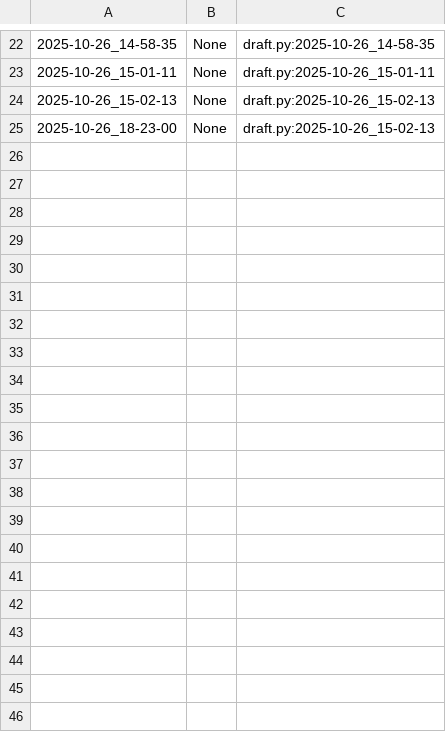
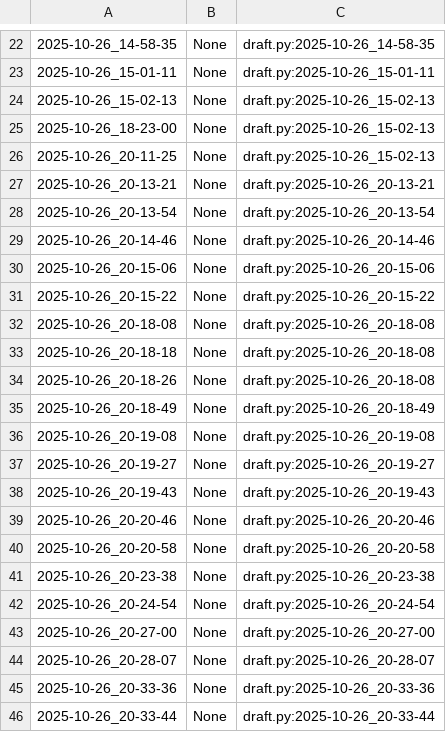
Before and after one commit to qxcode-course/poo-rc-bloco-b-gokemily, a CSV file: myrep/.tko/track/poo@tamagotchi/track.csv, drawn as a sheet; only a part is shown, gaps mark what is left out; the diff names each change by its address in the sheet, - before the commit and + after, or states it on an @@ line.

Commit message:
tamagotchi

```diff
--- a/myrep/.tko/track/poo@tamagotchi/track.csv
+++ b/myrep/.tko/track/poo@tamagotchi/track.csv
+row 26: 2025-10-26_20-11-25 | None | draft.py:2025-10-26_15-02-13
+row 27: 2025-10-26_20-13-21 | None | draft.py:2025-10-26_20-13-21
+row 28: 2025-10-26_20-13-54 | None | draft.py:2025-10-26_20-13-54
+row 29: 2025-10-26_20-14-46 | None | draft.py:2025-10-26_20-14-46
+row 30: 2025-10-26_20-15-06 | None | draft.py:2025-10-26_20-15-06
+row 31: 2025-10-26_20-15-22 | None | draft.py:2025-10-26_20-15-22
+row 32: 2025-10-26_20-18-08 | None | draft.py:2025-10-26_20-18-08
+row 33: 2025-10-26_20-18-18 | None | draft.py:2025-10-26_20-18-08
+row 34: 2025-10-26_20-18-26 | None | draft.py:2025-10-26_20-18-08
+row 35: 2025-10-26_20-18-49 | None | draft.py:2025-10-26_20-18-49
+row 36: 2025-10-26_20-19-08 | None | draft.py:2025-10-26_20-19-08
+row 37: 2025-10-26_20-19-27 | None | draft.py:2025-10-26_20-19-27
+row 38: 2025-10-26_20-19-43 | None | draft.py:2025-10-26_20-19-43
+row 39: 2025-10-26_20-20-46 | None | draft.py:2025-10-26_20-20-46
+row 40: 2025-10-26_20-20-58 | None | draft.py:2025-10-26_20-20-58
+row 41: 2025-10-26_20-23-38 | None | draft.py:2025-10-26_20-23-38
+row 42: 2025-10-26_20-24-54 | None | draft.py:2025-10-26_20-24-54
+row 43: 2025-10-26_20-27-00 | None | draft.py:2025-10-26_20-27-00
+row 44: 2025-10-26_20-28-07 | None | draft.py:2025-10-26_20-28-07
+row 45: 2025-10-26_20-33-36 | None | draft.py:2025-10-26_20-33-36
+row 46: 2025-10-26_20-33-44 | None | draft.py:2025-10-26_20-33-44
```
Also changed, not shown: 5 other files.
